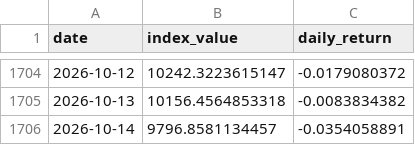
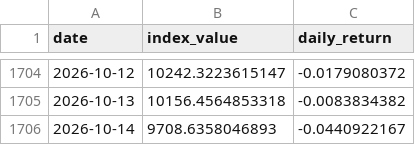
Before and after one commit to Riccard0631/rp-ai-infrastructure-30-index, a CSV file: backtest_history.csv, drawn as a sheet; only a part is shown, gaps mark what is left out.

```diff
--- a/backtest_history.csv
+++ b/backtest_history.csv
@@ -1705,2 +1705,2 @@ date,index_value,daily_return
 2026-10-13,10156.4564853318,-0.0083834382
-2026-10-14,9796.8581134457,-0.0354058891
+2026-10-14,9708.6358046893,-0.0440922167
```
Also changed, not shown: 4 other files.
